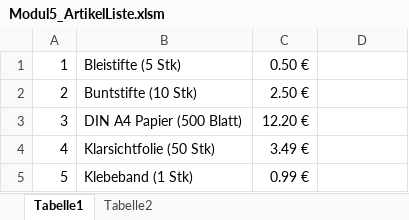
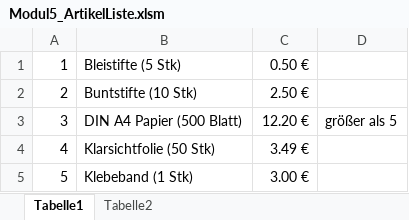
Before and after one commit to ppedvAG/VBA_TZ_220627_ppedv, an Excel workbook: Modul5_ArtikelListe.xlsm, sheet Tabelle1, drawn as a sheet; values as stored, in another font and other column widths than the file's, no borders; the diff names each change by its address in the sheet, - before the commit and + after, or states it on an @@ line.

```diff
--- a/Modul5_ArtikelListe.xlsm (sheet Tabelle1)
+++ b/Modul5_ArtikelListe.xlsm (sheet Tabelle1)
-D3: (empty)
+D3: größer als 5
-C5: 0.99 €
+C5: 3.00 €
```
Also changed, not shown: 1 other file.
